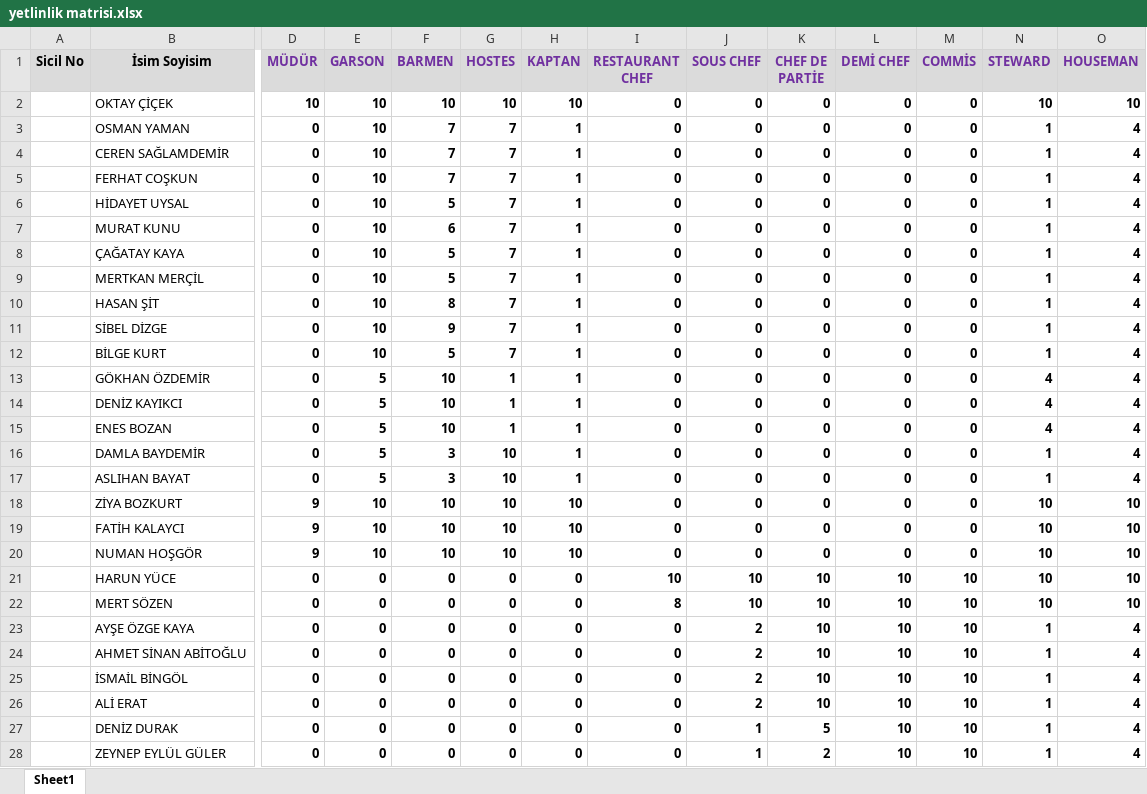
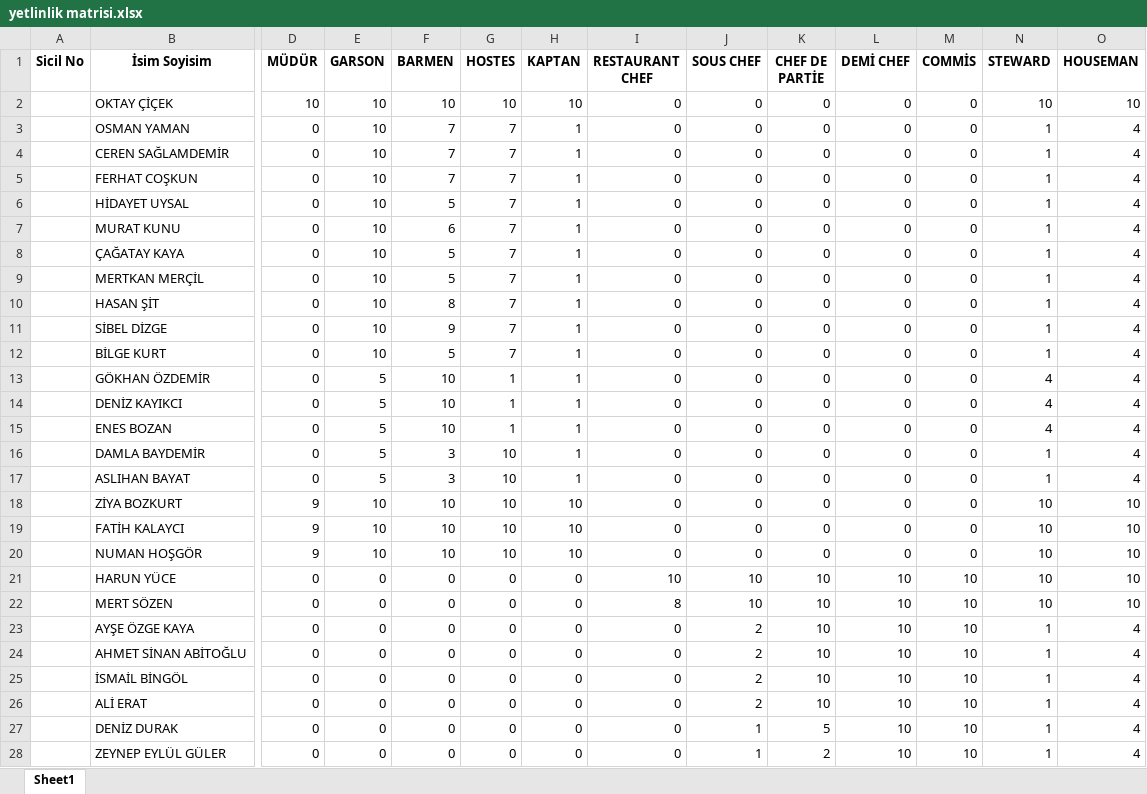
Before and after one commit to tturan6446/testtest, an Excel workbook: yetlinlik matrisi.xlsx, sheet Sheet1, drawn as a sheet; only a part is shown, gaps mark what is left out; values as stored, in another font and other column widths than the file's, no borders; the diff covers the shown part only; the diff names each change by its address in the sheet, - before the commit and + after, or states it on an @@ line.

Commit message:
Update data

```diff
--- a/yetlinlik matrisi.xlsx (sheet Sheet1)
+++ b/yetlinlik matrisi.xlsx (sheet Sheet1)
-A1:O1 fill: #DBDBDB
+A1:O1 fill: none
-D1:O1 text colour: #7030A0
+D1:O1 text colour: black
-D2:O28 bold: on
+D2:O28 bold: off
```
Also changed, not shown: 1 added row, 2 edited cells and cell formats elsewhere in this sheet.
